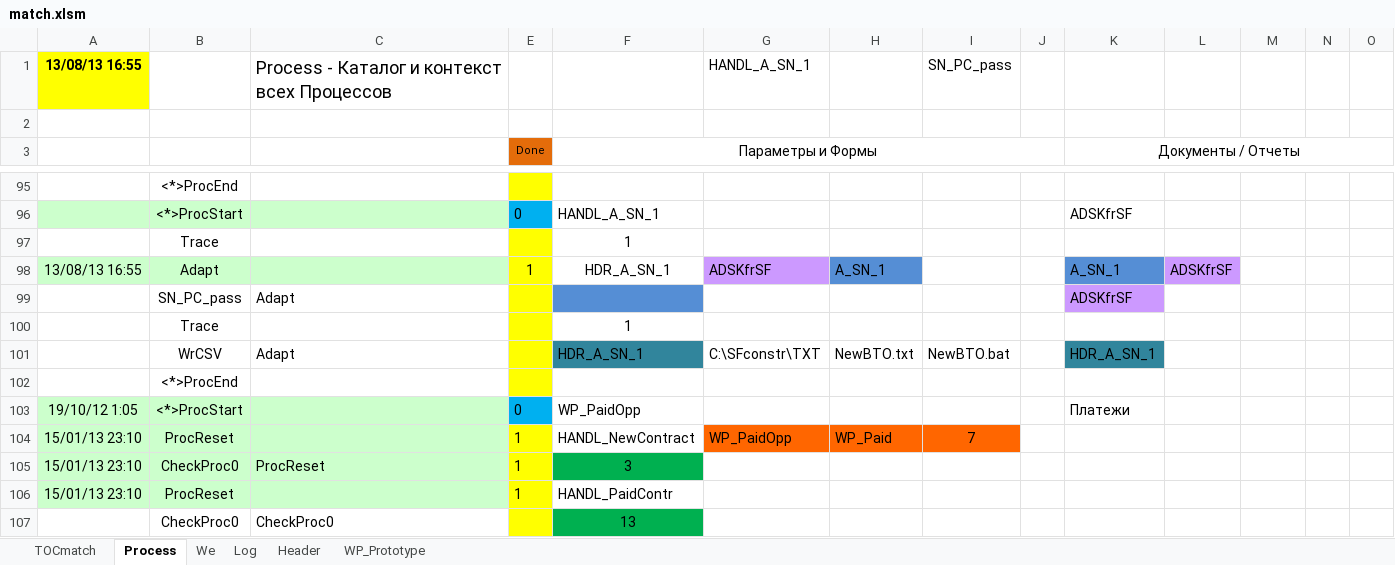
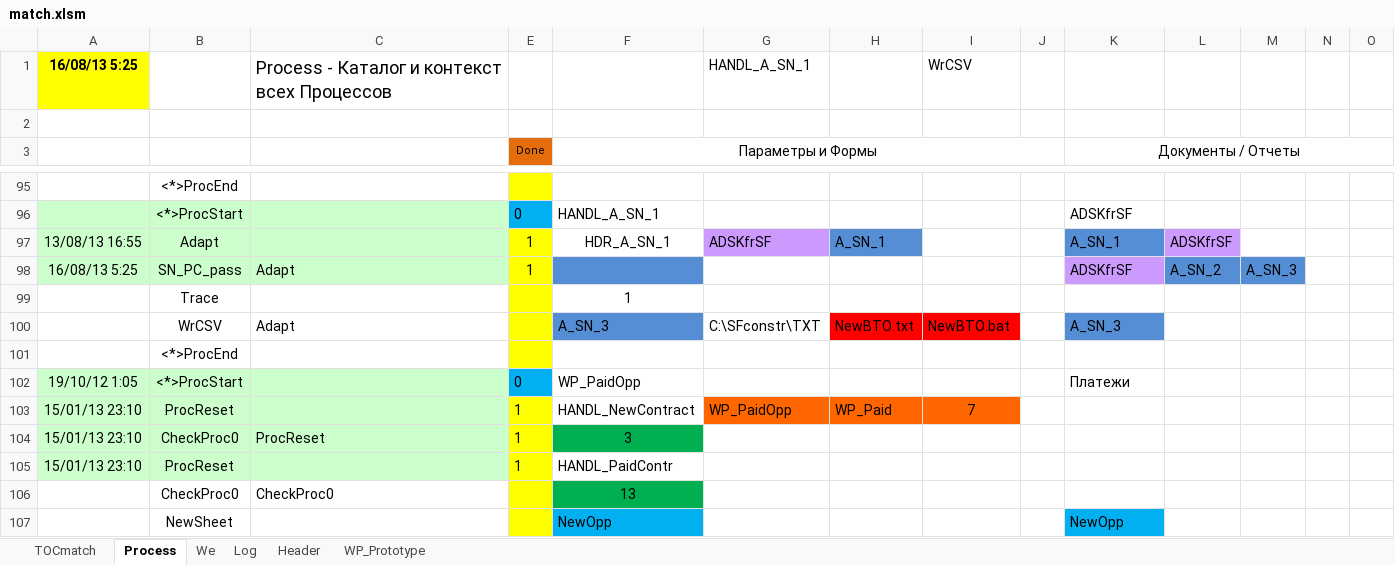
Before and after one commit to PavelKhrapkin/match, an Excel workbook: match2.0/match.xlsm, sheet Process, drawn as a sheet; only a part is shown, gaps mark what is left out; the shorter side is filled out with more unchanged rows; values as stored, in another font and other column widths than the file's, no borders; removed rows and columns are numbered as before the commit, all else as after; the diff names each change by its address in the sheet, - before the commit and + after, or states it on an @@ line.

```diff
--- a/match2.0/match.xlsm (sheet Process)
+++ b/match2.0/match.xlsm (sheet Process)
-A1: 13/08/13 16:55
+A1: 16/08/13 5:25
-I1: SN_PC_pass
+I1: WrCSV
@@ row 98 moved to row 97: 13/08/13 16:55 @@
+row 98: 16/08/13 5:25 | SN_PC_pass | Adapt | 1 |  |  |  |  |  | ADSKfrSF | A_SN_2 | A_SN_3
-row 99:  | SN_PC_pass | Adapt |  |  |  |  |  |  | ADSKfrSF
-row 100:  | Trace |  |  | 1
-F100: HDR_A_SN_1
+F100: A_SN_3
-F100 fill: #31859C
+F100 fill: #558ED5
-H100:I100 fill: none
+H100:I100 fill: #FF0000
-K100: HDR_A_SN_1
+K100: A_SN_3
-K100 fill: #31859C
+K100 fill: #558ED5
```
Also changed, not shown: sheet Log, sheet Header, sheet TOCmatch, formulas that keep their value.
